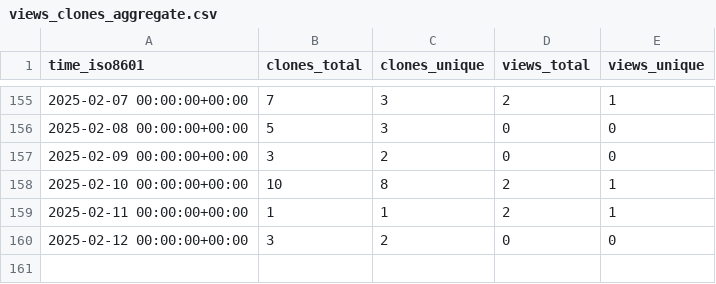
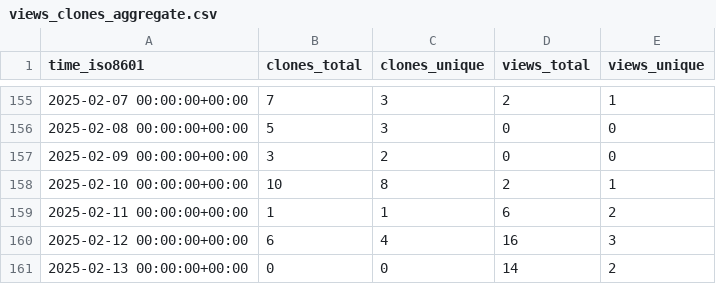
Before and after one commit to demichie/OpenPDAC-12, a CSV file: demichie/OpenPDAC-12/ghrs-data/views_clones_aggregate.csv, drawn as a sheet; only a part is shown, gaps mark what is left out.

```diff
--- a/demichie/OpenPDAC-12/ghrs-data/views_clones_aggregate.csv
+++ b/demichie/OpenPDAC-12/ghrs-data/views_clones_aggregate.csv
@@ -158,3 +158,4 @@ time_iso8601,clones_total,clones_unique,views_total,views_unique
 2025-02-10 00:00:00+00:00,10,8,2,1
-2025-02-11 00:00:00+00:00,1,1,2,1
-2025-02-12 00:00:00+00:00,3,2,0,0
+2025-02-11 00:00:00+00:00,1,1,6,2
+2025-02-12 00:00:00+00:00,6,4,16,3
+2025-02-13 00:00:00+00:00,0,0,14,2
```
Also changed, not shown: 1 other file.
